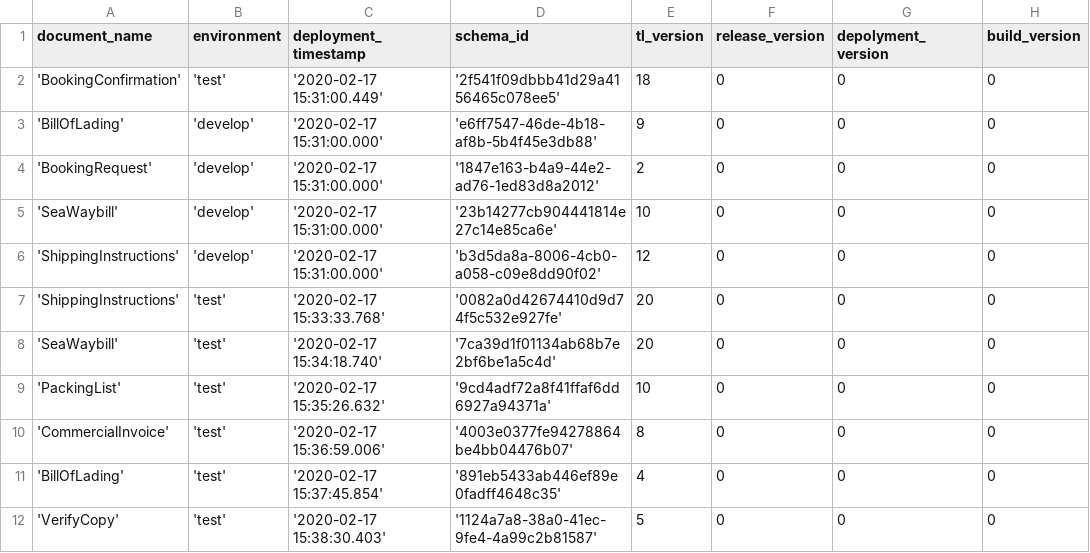
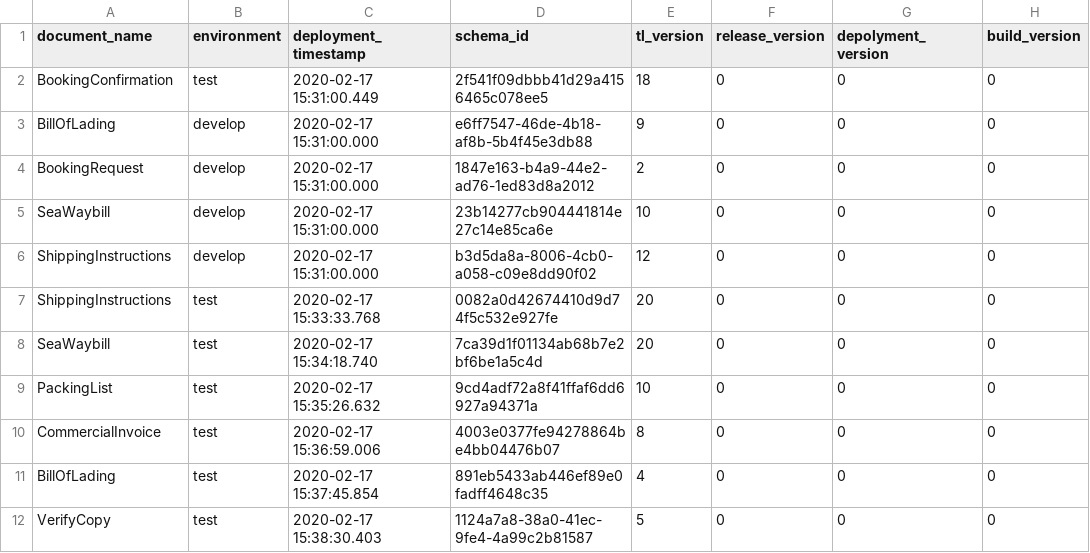
Before and after one commit to Eman-Github/Document-Schema-Deployment, a CSV file: scripts/document_schema_data.csv, drawn as a sheet; only a part is shown; the diff covers the shown part only.

```diff
--- a/scripts/document_schema_data.csv
+++ b/scripts/document_schema_data.csv
@@ -1,12 +1,12 @@
 document_name,environment,deployment_timestamp,schema_id,tl_version,release_version,depolyment_version,build_version
-'BookingConfirmation','test','2020-02-17 15:31:00.449','2f541f09dbbb41d29a4156465c078ee5',18,0,0,0
-'BillOfLading','develop','2020-02-17 15:31:00.000','e6ff7547-46de-4b18-af8b-5b4f45e3db88',9,0,0,0
-'BookingRequest','develop','2020-02-17 15:31:00.000','1847e163-b4a9-44e2-ad76-1ed83d8a2012',2,0,0,0
-'SeaWaybill','develop','2020-02-17 15:31:00.000','23b14277cb904441814e27c14e85ca6e',10,0,0,0
-'ShippingInstructions','develop','2020-02-17 15:31:00.000','b3d5da8a-8006-4cb0-a058-c09e8dd90f02',12,0,0,0
-'ShippingInstructions','test','2020-02-17 15:33:33.768','0082a0d42674410d9d74f5c532e927fe',20,0,0,0
-'SeaWaybill','test','2020-02-17 15:34:18.740','7ca39d1f01134ab68b7e2bf6be1a5c4d',20,0,0,0
-'PackingList','test','2020-02-17 15:35:26.632','9cd4adf72a8f41ffaf6dd6927a94371a',10,0,0,0
-'CommercialInvoice','test','2020-02-17 15:36:59.006','4003e0377fe94278864be4bb04476b07',8,0,0,0
-'BillOfLading','test','2020-02-17 15:37:45.854','891eb5433ab446ef89e0fadff4648c35',4,0,0,0
-'VerifyCopy','test','2020-02-17 15:38:30.403','1124a7a8-38a0-41ec-9fe4-4a99c2b81587',5,0,0,0
+BookingConfirmation,test,2020-02-17 15:31:00.449,2f541f09dbbb41d29a4156465c078ee5,18,0,0,0
+BillOfLading,develop,2020-02-17 15:31:00.000,e6ff7547-46de-4b18-af8b-5b4f45e3db88,9,0,0,0
+BookingRequest,develop,2020-02-17 15:31:00.000,1847e163-b4a9-44e2-ad76-1ed83d8a2012,2,0,0,0
+SeaWaybill,develop,2020-02-17 15:31:00.000,23b14277cb904441814e27c14e85ca6e,10,0,0,0
+ShippingInstructions,develop,2020-02-17 15:31:00.000,b3d5da8a-8006-4cb0-a058-c09e8dd90f02,12,0,0,0
+ShippingInstructions,test,2020-02-17 15:33:33.768,0082a0d42674410d9d74f5c532e927fe,20,0,0,0
+SeaWaybill,test,2020-02-17 15:34:18.740,7ca39d1f01134ab68b7e2bf6be1a5c4d,20,0,0,0
+PackingList,test,2020-02-17 15:35:26.632,9cd4adf72a8f41ffaf6dd6927a94371a,10,0,0,0
+CommercialInvoice,test,2020-02-17 15:36:59.006,4003e0377fe94278864be4bb04476b07,8,0,0,0
+BillOfLading,test,2020-02-17 15:37:45.854,891eb5433ab446ef89e0fadff4648c35,4,0,0,0
+VerifyCopy,test,2020-02-17 15:38:30.403,1124a7a8-38a0-41ec-9fe4-4a99c2b81587,5,0,0,0
```
Also changed, not shown: 60 edited cells elsewhere in this file, 2 other files.
